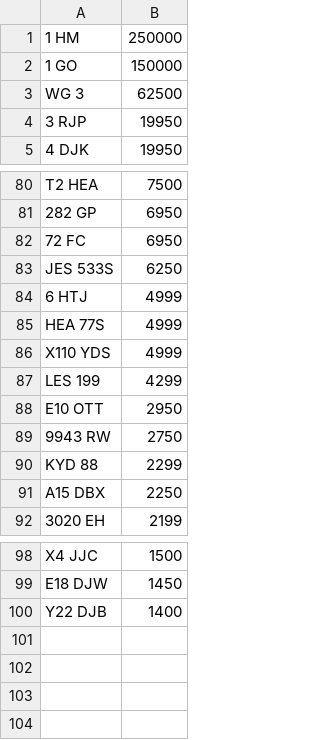
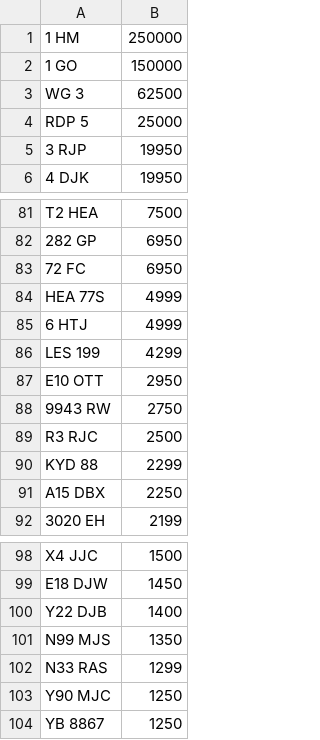
Before and after one commit to martinsumner/simplyreg, a CSV file: csv/CARREG_NOVAT_500.csv, drawn as a sheet; only a part is shown, gaps mark what is left out.

```diff
--- a/csv/CARREG_NOVAT_500.csv
+++ b/csv/CARREG_NOVAT_500.csv
@@ -3,2 +3,3 @@
 WG 3,62500
+RDP 5,25000
 3 RJP,19950
@@ -82,6 +83,4 @@ T2 HEA,7500
 72 FC,6950
-JES 533S,6250
+HEA 77S,4999
 6 HTJ,4999
-HEA 77S,4999
-X110 YDS,4999
 LES 199,4299
@@ -89,2 +88,3 @@ E10 OTT,2950
 9943 RW,2750
+R3 RJC,2500
 KYD 88,2299
@@ -100 +100,5 @@ E18 DJW,1450
 Y22 DJB,1400
+N99 MJS,1350
+N33 RAS,1299
+Y90 MJC,1250
+YB 8867,1250
```
Also changed, not shown: csv/CARREG_PLUSVAT_500.csv, csv/REGPLATES_PLUSVAT_300.CSV, 1 other file.
